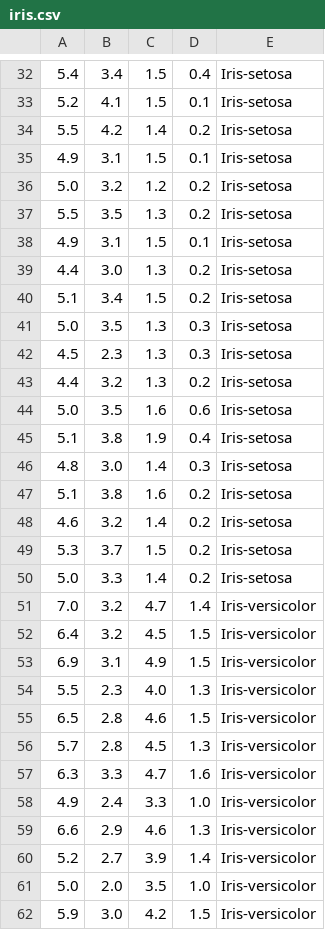
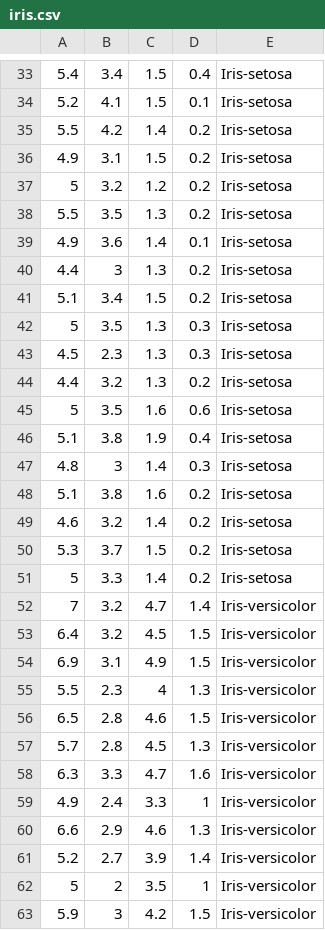
Before and after one commit to me56/pandas-practice, a CSV file: data/iris.csv, drawn as a sheet; only a part is shown, gaps mark what is left out; the diff covers the shown part only.

```diff
--- a/data/iris.csv
+++ b/data/iris.csv
@@ -34,14 +35,14 @@
 5.5,4.2,1.4,0.2,Iris-setosa
-4.9,3.1,1.5,0.1,Iris-setosa
-5.0,3.2,1.2,0.2,Iris-setosa
+4.9,3.1,1.5,0.2,Iris-setosa
+5,3.2,1.2,0.2,Iris-setosa
 5.5,3.5,1.3,0.2,Iris-setosa
-4.9,3.1,1.5,0.1,Iris-setosa
-4.4,3.0,1.3,0.2,Iris-setosa
+4.9,3.6,1.4,0.1,Iris-setosa
+4.4,3,1.3,0.2,Iris-setosa
 5.1,3.4,1.5,0.2,Iris-setosa
-5.0,3.5,1.3,0.3,Iris-setosa
+5,3.5,1.3,0.3,Iris-setosa
 4.5,2.3,1.3,0.3,Iris-setosa
 4.4,3.2,1.3,0.2,Iris-setosa
-5.0,3.5,1.6,0.6,Iris-setosa
+5,3.5,1.6,0.6,Iris-setosa
 5.1,3.8,1.9,0.4,Iris-setosa
-4.8,3.0,1.4,0.3,Iris-setosa
+4.8,3,1.4,0.3,Iris-setosa
 5.1,3.8,1.6,0.2,Iris-setosa
@@ -49,7 +50,7 @@
 5.3,3.7,1.5,0.2,Iris-setosa
-5.0,3.3,1.4,0.2,Iris-setosa
-7.0,3.2,4.7,1.4,Iris-versicolor
+5,3.3,1.4,0.2,Iris-setosa
+7,3.2,4.7,1.4,Iris-versicolor
 6.4,3.2,4.5,1.5,Iris-versicolor
 6.9,3.1,4.9,1.5,Iris-versicolor
-5.5,2.3,4.0,1.3,Iris-versicolor
+5.5,2.3,4,1.3,Iris-versicolor
 6.5,2.8,4.6,1.5,Iris-versicolor
@@ -57,6 +58,6 @@
 6.3,3.3,4.7,1.6,Iris-versicolor
-4.9,2.4,3.3,1.0,Iris-versicolor
+4.9,2.4,3.3,1,Iris-versicolor
 6.6,2.9,4.6,1.3,Iris-versicolor
 5.2,2.7,3.9,1.4,Iris-versicolor
-5.0,2.0,3.5,1.0,Iris-versicolor
-5.9,3.0,4.2,1.5,Iris-versicolor
+5,2,3.5,1,Iris-versicolor
+5.9,3,4.2,1.5,Iris-versicolor
```
Also changed, not shown: 2 added rows, 1 removed row and 55 edited cells elsewhere in this file, 2 other files.
